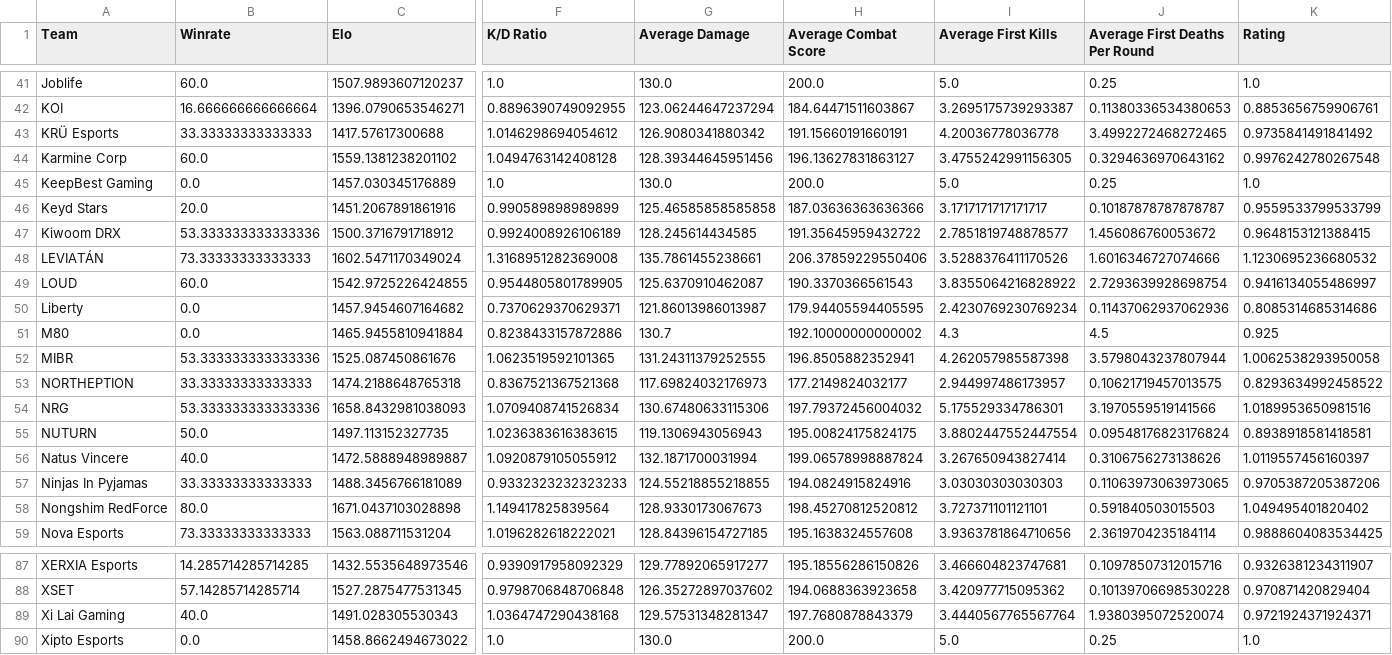
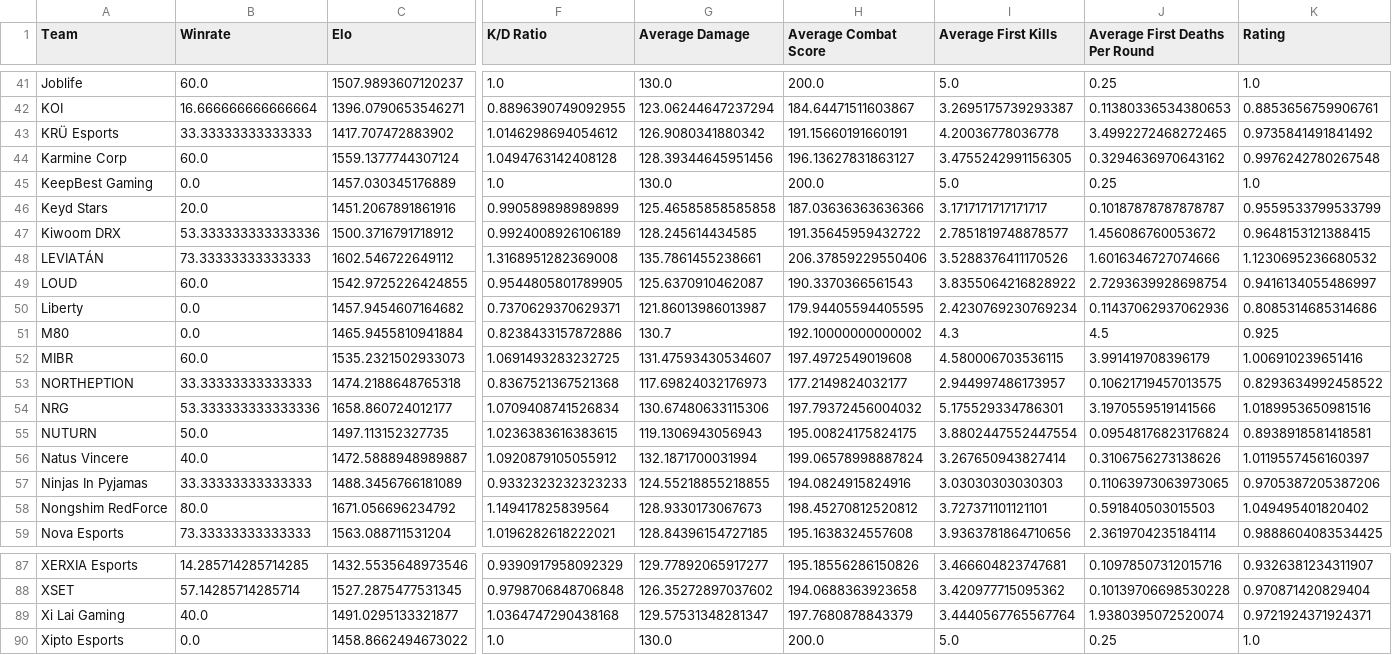
Before and after one commit to maharshinath/Velo.gg, a CSV file: server/csv/team_data.csv, drawn as a sheet; only a part is shown, gaps mark what is left out; the diff covers the shown part only; the diff names each change by its address in the sheet, - before the commit and + after, or states it on an @@ line.

```diff
--- a/server/csv/team_data.csv
+++ b/server/csv/team_data.csv
-C43 (Elo): 1417.57617300688
+C43 (Elo): 1417.707472883902
-C44 (Elo): 1559.1381238201102
+C44 (Elo): 1559.1377744307124
-C48 (Elo): 1602.5471170349024
+C48 (Elo): 1602.546722649112
-B52 (Winrate): 53.333333333333336
+B52 (Winrate): 60.0
-C52 (Elo): 1525.087450861676
+C52 (Elo): 1535.2321502933073
-F52 (K/D Ratio): 1.0623519592101365
+F52 (K/D Ratio): 1.0691493283232725
-G52 (Average Damage): 131.24311379252555
+G52 (Average Damage): 131.47593430534607
-H52 (Average Combat Score): 196.8505882352941
+H52 (Average Combat Score): 197.4972549019608
-I52 (Average First Kills): 4.262057985587398
+I52 (Average First Kills): 4.580006703536115
-J52 (Average First Deaths Per Round): 3.5798043237807944
+J52 (Average First Deaths Per Round): 3.991419708396179
-K52 (Rating): 1.0062538293950058
+K52 (Rating): 1.006910239651416
-C54 (Elo): 1658.8432981038093
+C54 (Elo): 1658.860724012177
-C58 (Elo): 1671.0437103028898
+C58 (Elo): 1671.056696234792
-C89 (Elo): 1491.028305530343
+C89 (Elo): 1491.0295133321877
```
Also changed, not shown: 25 edited cells elsewhere in this file, server/csv/filtered_matches.csv, server/csv/map_h2h_stats.csv, 7 other files.
